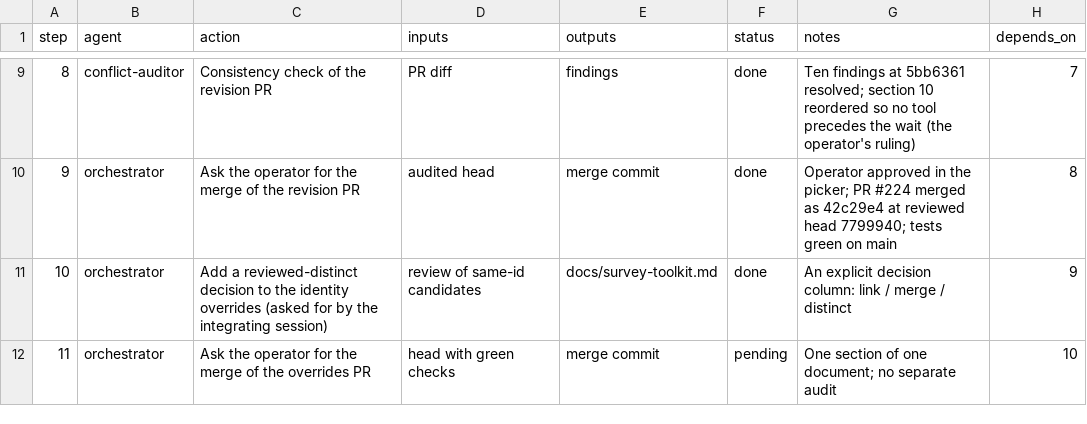
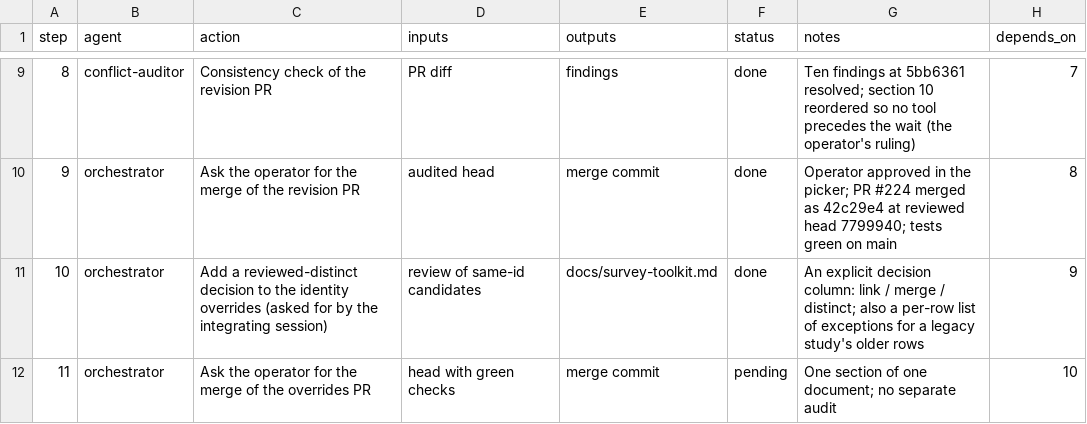
Before and after one commit to jlcatonjr/researchteam, a CSV file: references/plans/survey-toolkit-2026-11-19.steps.csv, drawn as a sheet; only a part is shown, gaps mark what is left out.

```diff
--- a/references/plans/survey-toolkit-2026-11-19.steps.csv
+++ b/references/plans/survey-toolkit-2026-11-19.steps.csv
@@ -10,3 +10,3 @@ step,agent,action,inputs,outputs,status,notes,depends_on
 9,orchestrator,Ask the operator for the merge of the revision PR,audited head,merge commit,done,Operator approved in the picker; PR #224 merged as 42c29e4 at reviewed head 7799940; tests green on main,8
-10,orchestrator,Add a reviewed-distinct decision to the identity overrides (asked for by the integrating session),review of same-id candidates,docs/survey-toolkit.md,done,An explicit decision column: link / merge / distinct,9
+10,orchestrator,Add a reviewed-distinct decision to the identity overrides (asked for by the integrating session),review of same-id candidates,docs/survey-toolkit.md,done,An explicit decision column: link / merge / distinct; also a per-row list of exceptions for a legacy study's older rows,9
 11,orchestrator,Ask the operator for the merge of the overrides PR,head with green checks,merge commit,pending,One section of one document; no separate audit,10
```
Also changed, not shown: 1 other file.
